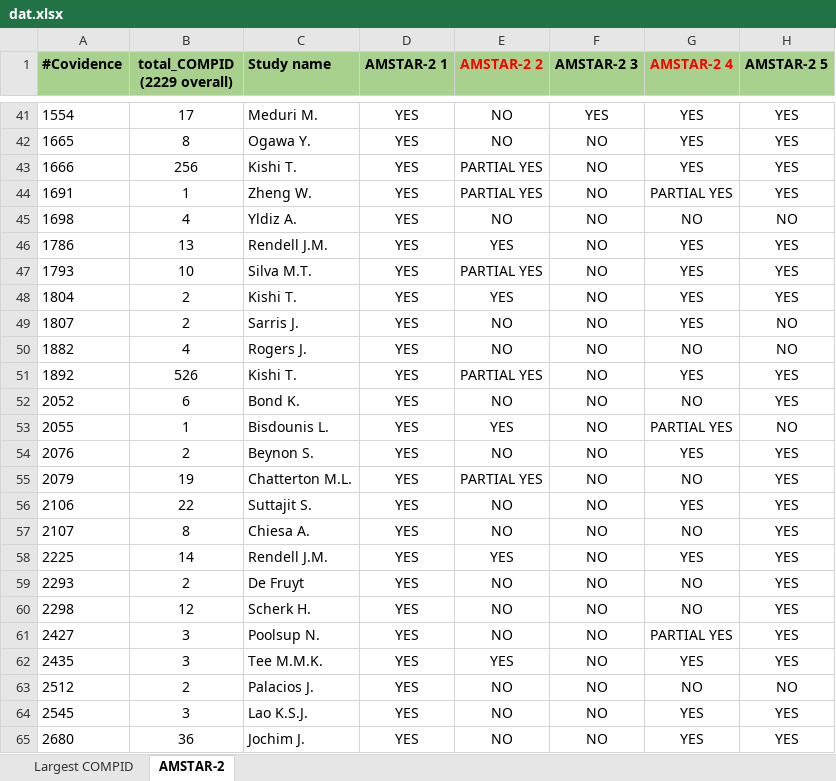
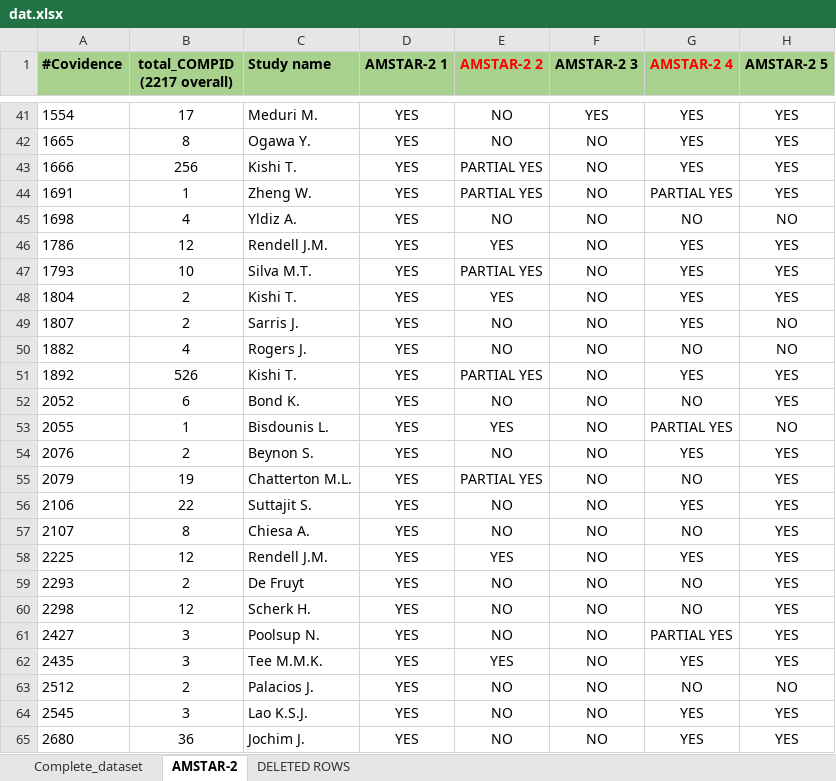
Before and after one commit to CorentinJGosling/marco_test, an Excel workbook: app/dat.xlsx, sheet AMSTAR-2, drawn as a sheet; only a part is shown, gaps mark what is left out; values as stored, in another font and other column widths than the file's, no borders; the diff covers the shown part only; the diff names each change by its address in the sheet, - before the commit and + after, or states it on an @@ line.

```diff
--- a/app/dat.xlsx (sheet AMSTAR-2)
+++ b/app/dat.xlsx (sheet AMSTAR-2)
-sheet tab: Largest COMPID
+sheet tab: Complete_dataset
+sheet tab: DELETED ROWS
-B1: total_COMPID (2229 overall)
+B1: total_COMPID (2217 overall)
-B46 (total_COMPID (2217 overall)): 13
+B46 (total_COMPID (2217 overall)): 12
-B58 (total_COMPID (2217 overall)): 14
+B58 (total_COMPID (2217 overall)): 12
```
Also changed, not shown: 5 edited cells elsewhere in this sheet, sheet Complete_dataset, formulas that keep their value, 5 other files.
